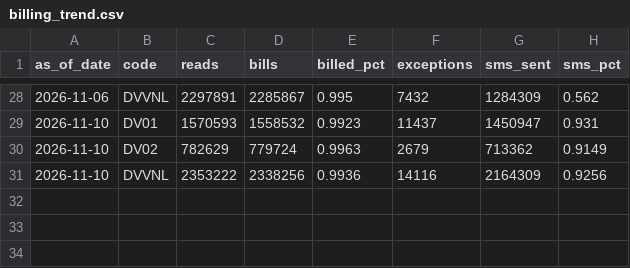
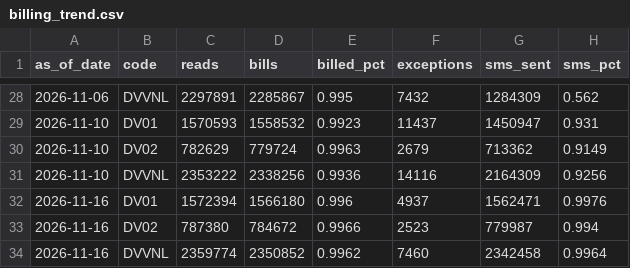
Before and after one commit to dvvnl-smart-meter-review/dvvnl-smart-meter-review.github.io, a CSV file: data/billing_trend.csv, drawn as a sheet; only a part is shown, gaps mark what is left out.

Commit message:
Data update 16.11.2026 14:41

```diff
--- a/data/billing_trend.csv
+++ b/data/billing_trend.csv
@@ -31 +31,4 @@ as_of_date,code,reads,bills,billed_pct,exceptions,sms_sent,sms_pct
 2026-11-10,DVVNL,2353222,2338256,0.9936,14116,2164309,0.9256
+2026-11-16,DV01,1572394,1566180,0.996,4937,1562471,0.9976
+2026-11-16,DV02,787380,784672,0.9966,2523,779987,0.994
+2026-11-16,DVVNL,2359774,2350852,0.9962,7460,2342458,0.9964
```
Also changed, not shown: data/billing_latest.csv, data/kpi_daily.csv, 5 other files.
